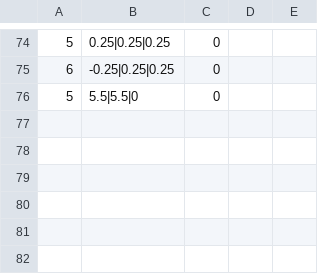
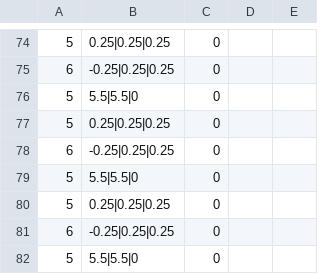
Before and after one commit to BAZIS-SOFTWARE/Bazis-Core, a CSV file: TestProject/Examples/ProjAndResults/testResultElements.csv, drawn as a sheet; only a part is shown, gaps mark what is left out; the diff names each change by its address in the sheet, - before the commit and + after, or states it on an @@ line.

```diff
--- a/TestProject/Examples/ProjAndResults/testResultElements.csv
+++ b/TestProject/Examples/ProjAndResults/testResultElements.csv
+row 77: 5 | 0.25|0.25|0.25 | 0
+row 78: 6 | -0.25|0.25|0.25 | 0
+row 79: 5 | 5.5|5.5|0 | 0
+row 80: 5 | 0.25|0.25|0.25 | 0
+row 81: 6 | -0.25|0.25|0.25 | 0
+row 82: 5 | 5.5|5.5|0 | 0
```
Also changed, not shown: TestProject/Examples/ProjAndResults/testResultNodes.csv, 12 other files.
